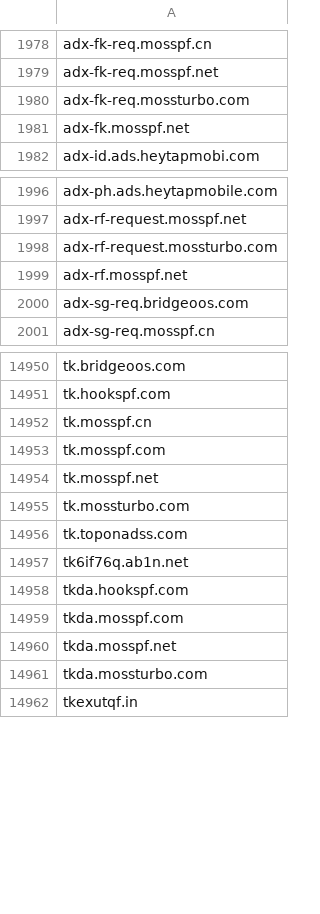
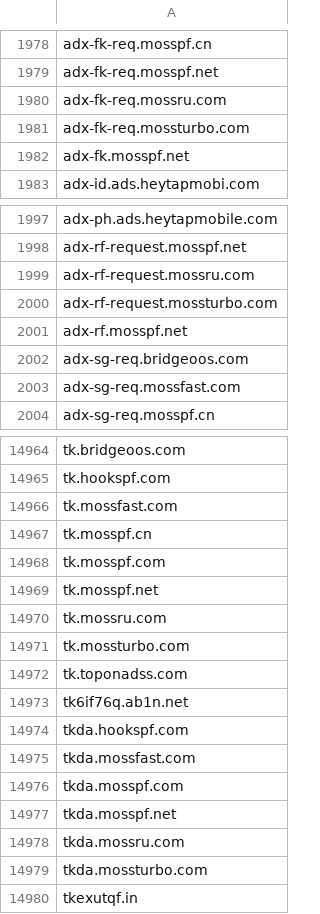
Before and after one commit to external-sources/hosts-sources, a CSV file: data/hostsVN.csv, drawn as a sheet; only a part is shown, gaps mark what is left out; the diff covers the shown part only.

Commit message:
Committed new lists day: 070 of year 2026 10:11:02

```diff
--- a/data/hostsVN.csv
+++ b/data/hostsVN.csv
@@ -1979,2 +1979,3 @@ adx-fk-req.mosspf.cn
 adx-fk-req.mosspf.net
+adx-fk-req.mossru.com
 adx-fk-req.mossturbo.com
@@ -1997,2 +1998,3 @@ adx-ph.ads.heytapmobile.com
 adx-rf-request.mosspf.net
+adx-rf-request.mossru.com
 adx-rf-request.mossturbo.com
@@ -2000,2 +2002,3 @@ adx-rf.mosspf.net
 adx-sg-req.bridgeoos.com
+adx-sg-req.mossfast.com
 adx-sg-req.mosspf.cn
@@ -14951,2 +14965,3 @@ tk.bridgeoos.com
 tk.hookspf.com
+tk.mossfast.com
 tk.mosspf.cn
@@ -14954,2 +14969,3 @@ tk.mosspf.com
 tk.mosspf.net
+tk.mossru.com
 tk.mossturbo.com
@@ -14958,4 +14974,6 @@ tk6if76q.ab1n.net
 tkda.hookspf.com
+tkda.mossfast.com
 tkda.mosspf.com
 tkda.mosspf.net
+tkda.mossru.com
 tkda.mossturbo.com
```
Also changed, not shown: 11 added rows and 1 removed row elsewhere in this file, data/urlhausAbuseCh.csv, 3 other files.
